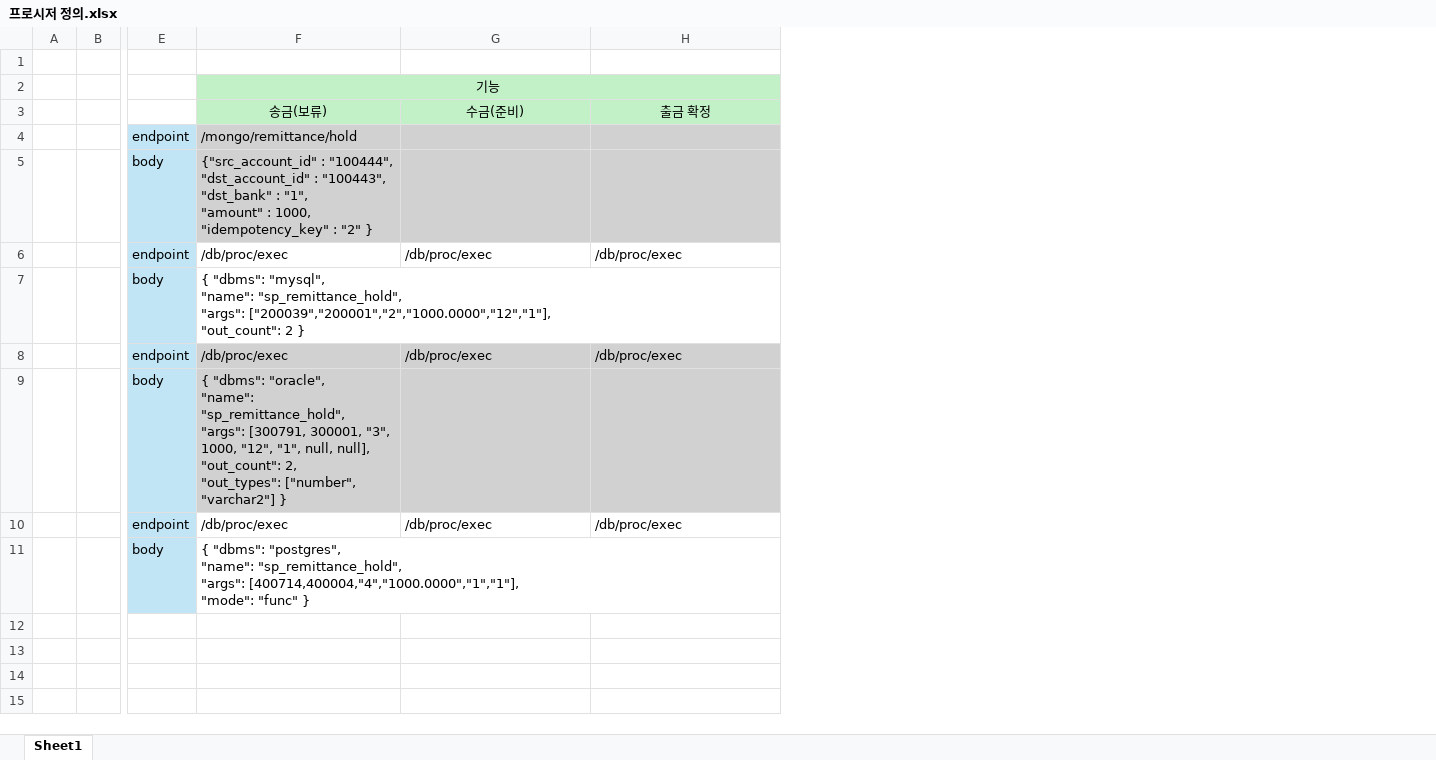
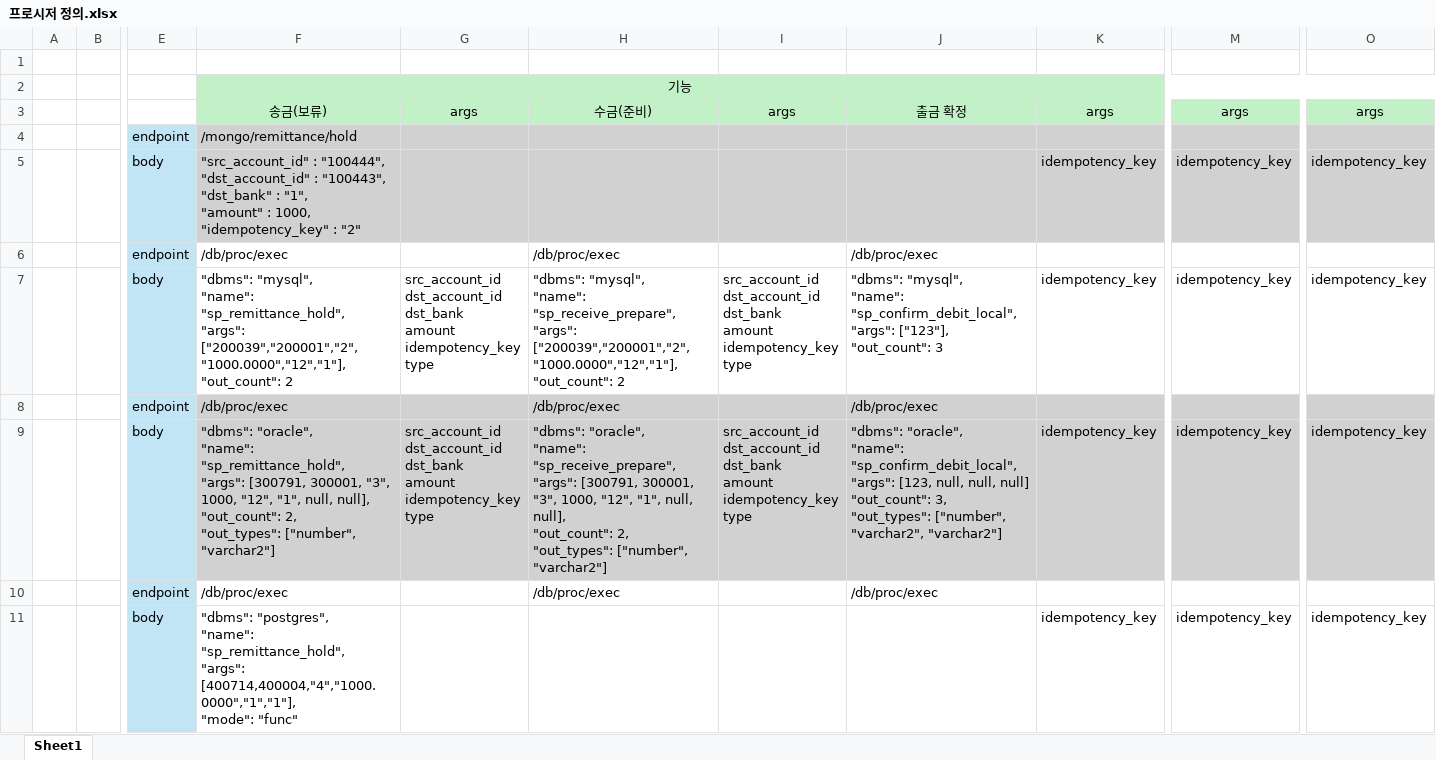
Before and after one commit to minu0897/MDBS, an Excel workbook: DOC/1. 개발 문서/프로시저 정의.xlsx, sheet Sheet1, drawn as a sheet; only a part is shown, gaps mark what is left out; values as stored, in another font and other column widths than the file's, no borders; removed rows and columns are numbered as before the commit, all else as after; rows hold the shown columns only; ↵ is a line break in a cell; the diff names each change by its address in the sheet, - before the commit and + after, or states it on an @@ line.

```diff
--- a/DOC/1. 개발 문서/프로시저 정의.xlsx (sheet Sheet1)
+++ b/DOC/1. 개발 문서/프로시저 정의.xlsx (sheet Sheet1)
+column G, row 3: args
+column I, row 3: args
+column K, rows 3-5: args |  | idempotency_key; row 11: idempotency_key
+column M, rows 3-5: args |  | idempotency_key; row 11: idempotency_key
+column O, rows 3-5: args |  | idempotency_key; row 11: idempotency_key
-F5: {"src_account_id" : "100444", ↵ "dst_account_id" : "100443", ↵ "dst_bank" : "1", ↵ "amount" : 1000, ↵ "idempotency_key" : "2" }
+F5: "src_account_id" : "100444", ↵ "dst_account_id" : "100443", ↵ "dst_bank" : "1", ↵ "amount" : 1000, ↵ "idempotency_key" : "2"
-row 7:  |  | body | { "dbms": "mysql", ↵ "name": "sp_remittance_hold", ↵ "args": ["200039","200001","2","1000.0000","12","1"], ↵ "out_count": 2 }
+row 7:  |  | body | "dbms": "mysql", ↵ "name": "sp_remittance_hold", ↵ "args": ["200039","200001","2","1000.0000","12","1"], ↵ "out_count": 2 | src_account_id ↵ dst_account_id ↵ dst_bank ↵ amount ↵ idempotency_key ↵ type | "dbms": "mysql", ↵ "name": "sp_receive_prepare", ↵ "args": ["200039","200001","2","1000.0000","12","1"], ↵ "out_count": 2 | src_account_id ↵ dst_account_id ↵ dst_bank ↵ amount ↵ idempotency_key ↵ type | "dbms": "mysql", ↵ "name": "sp_confirm_debit_local", ↵ "args": ["123"], ↵ "out_count": 3 | idempotency_key | idempotency_key | idempotency_key
-row 9:  |  | body | { "dbms": "oracle", ↵ "name": "sp_remittance_hold", ↵ "args": [300791, 300001, "3", 1000, "12", "1", null, null], ↵ "out_count": 2, ↵ "out_types": ["number", "varchar2"] }
+row 9:  |  | body | "dbms": "oracle", ↵ "name": "sp_remittance_hold", ↵ "args": [300791, 300001, "3", 1000, "12", "1", null, null], ↵ "out_count": 2, ↵ "out_types": ["number", "varchar2"] | src_account_id ↵ dst_account_id ↵ dst_bank ↵ amount ↵ idempotency_key ↵ type | "dbms": "oracle", ↵ "name": "sp_receive_prepare", ↵ "args": [300791, 300001, "3", 1000, "12", "1", null, null], ↵ "out_count": 2, ↵ "out_types": ["number", "varchar2"] | src_account_id ↵ dst_account_id ↵ dst_bank ↵ amount ↵ idempotency_key ↵ type | "dbms": "oracle", ↵ "name": "sp_confirm_debit_local", ↵ "args": [123, null, null, null] ↵ "out_count": 3, ↵ "out_types": ["number", "varchar2", "varchar2"] | idempotency_key | idempotency_key | idempotency_key
-F11: { "dbms": "postgres", ↵ "name": "sp_remittance_hold", ↵ "args": [400714,400004,"4","1000.0000","1","1"], ↵ "mode": "func" }
+F11: "dbms": "postgres", ↵ "name": "sp_remittance_hold", ↵ "args": [400714,400004,"4","1000.0000","1","1"], ↵ "mode": "func"
```
Also changed, not shown: 14 other files.
